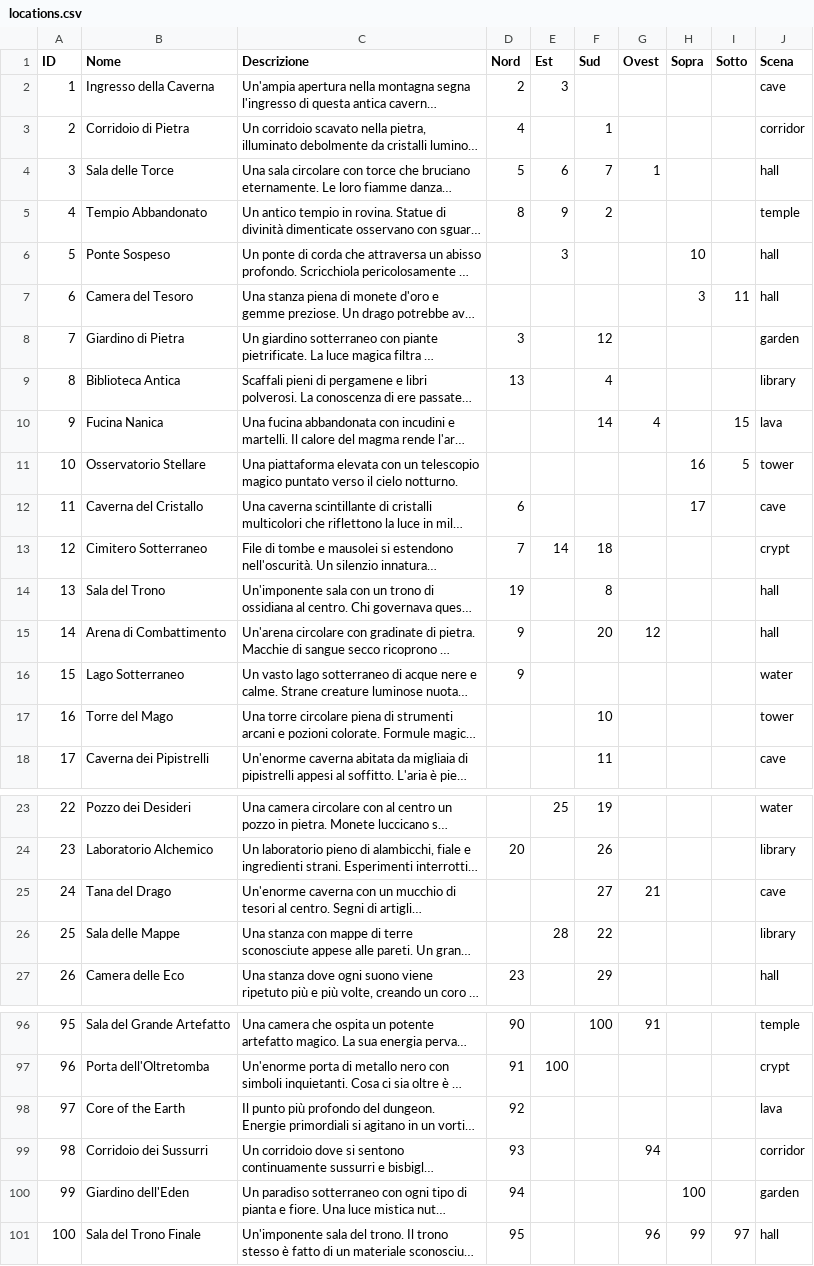
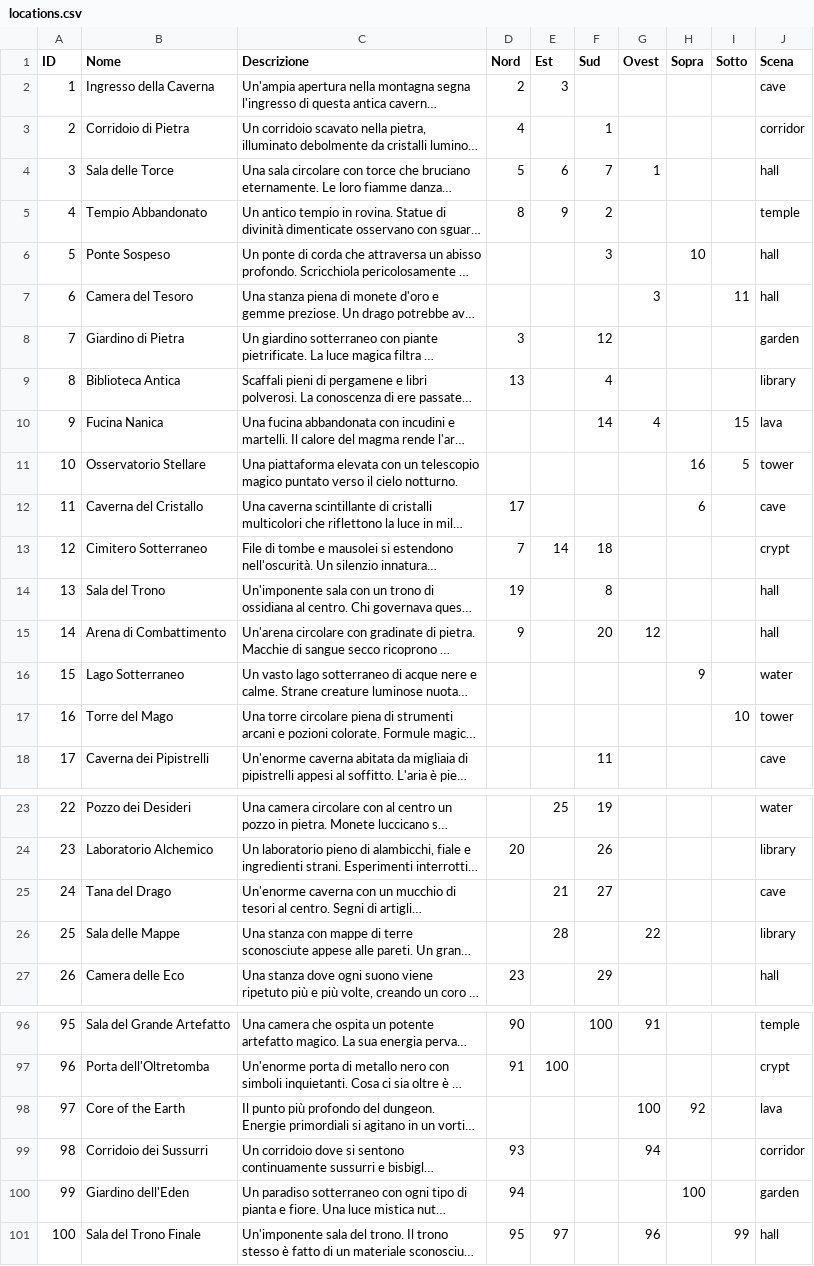
Before and after one commit to mmenozzi/phpmud, a CSV file: utils/locations.csv, drawn as a sheet; only a part is shown, gaps mark what is left out; long unchanged cells end in …; the diff covers the shown part only; the diff names each change by its address in the sheet, - before the commit and + after, or states it on an @@ line.

```diff
--- a/utils/locations.csv
+++ b/utils/locations.csv
-E6 (Est): 3
+E6 (Est): (empty)
-F6 (Sud): (empty)
+F6 (Sud): 3
-G7 (Ovest): (empty)
+G7 (Ovest): 3
-H7 (Sopra): 3
+H7 (Sopra): (empty)
-D12 (Nord): 6
+D12 (Nord): 17
-H12 (Sopra): 17
+H12 (Sopra): 6
-D16 (Nord): 9
+D16 (Nord): (empty)
-H16 (Sopra): (empty)
+H16 (Sopra): 9
-F17 (Sud): 10
+F17 (Sud): (empty)
-I17 (Sotto): (empty)
+I17 (Sotto): 10
-E25 (Est): (empty)
+E25 (Est): 21
-G25 (Ovest): 21
+G25 (Ovest): (empty)
-F26 (Sud): 22
+F26 (Sud): (empty)
-G26 (Ovest): (empty)
+G26 (Ovest): 22
-D98 (Nord): 92
+D98 (Nord): (empty)
-G98 (Ovest): (empty)
+G98 (Ovest): 100
-H98 (Sopra): (empty)
+H98 (Sopra): 92
-E101 (Est): (empty)
+E101 (Est): 97
-H101 (Sopra): 99
+H101 (Sopra): (empty)
-I101 (Sotto): 97
+I101 (Sotto): 99
```
Also changed, not shown: 38 edited cells elsewhere in this file.
